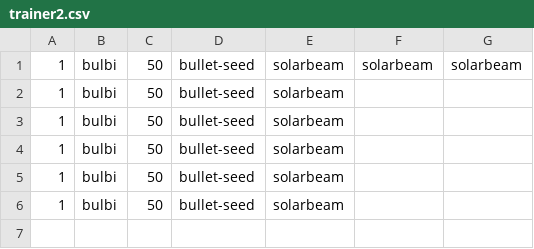
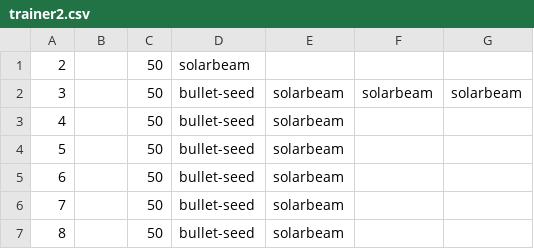
Before and after one commit to chamini2/ProyHaskell, a CSV file: cargas/trainer2.csv, drawn as a sheet.

```diff
--- a/cargas/trainer2.csv
+++ b/cargas/trainer2.csv
@@ -1,6 +1,7 @@
-1,bulbi,50,bullet-seed,solarbeam,solarbeam,solarbeam
-1,bulbi,50,bullet-seed,solarbeam,,
-1,bulbi,50,bullet-seed,solarbeam,,
-1,bulbi,50,bullet-seed,solarbeam,,
-1,bulbi,50,bullet-seed,solarbeam,,
-1,bulbi,50,bullet-seed,solarbeam,,
+2,,50,solarbeam,,,
+3,,50,bullet-seed,solarbeam,solarbeam,solarbeam
+4,,50,bullet-seed,solarbeam,,
+5,,50,bullet-seed,solarbeam,,
+6,,50,bullet-seed,solarbeam,,
+7,,50,bullet-seed,solarbeam,,
+8,,50,bullet-seed,solarbeam,,
```
Also changed, not shown: cargas/trainer1.csv, 1 other file.
